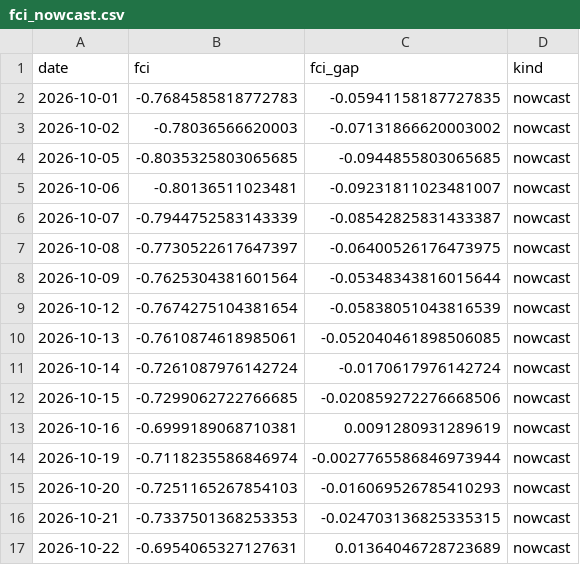
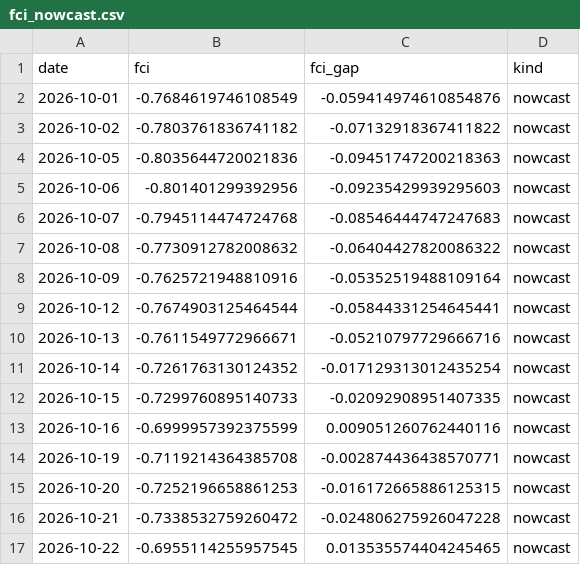
Before and after one commit to Allisterh/fcistar-financial-conditions-index, a CSV file: backend/data/output/fci_nowcast.csv, drawn as a sheet; only a part is shown; the diff covers the shown part only.

```diff
--- a/backend/data/output/fci_nowcast.csv
+++ b/backend/data/output/fci_nowcast.csv
@@ -1,17 +1,17 @@
 date,fci,fci_gap,kind
-2026-10-01,-0.7684585818772783,-0.05941158187727835,nowcast
-2026-10-02,-0.78036566620003,-0.07131866620003002,nowcast
-2026-10-05,-0.8035325803065685,-0.0944855803065685,nowcast
-2026-10-06,-0.80136511023481,-0.09231811023481007,nowcast
-2026-10-07,-0.7944752583143339,-0.08542825831433387,nowcast
-2026-10-08,-0.7730522617647397,-0.06400526176473975,nowcast
-2026-10-09,-0.7625304381601564,-0.05348343816015644,nowcast
-2026-10-12,-0.7674275104381654,-0.05838051043816539,nowcast
-2026-10-13,-0.7610874618985061,-0.052040461898506085,nowcast
-2026-10-14,-0.7261087976142724,-0.0170617976142724,nowcast
-2026-10-15,-0.7299062722766685,-0.020859272276668506,nowcast
-2026-10-16,-0.6999189068710381,0.0091280931289619,nowcast
-2026-10-19,-0.7118235586846974,-0.0027765586846973944,nowcast
-2026-10-20,-0.7251165267854103,-0.016069526785410293,nowcast
-2026-10-21,-0.7337501368253353,-0.024703136825335315,nowcast
-2026-10-22,-0.6954065327127631,0.01364046728723689,nowcast
+2026-10-01,-0.7684619746108549,-0.059414974610854876,nowcast
+2026-10-02,-0.7803761836741182,-0.07132918367411822,nowcast
+2026-10-05,-0.8035644720021836,-0.09451747200218363,nowcast
+2026-10-06,-0.801401299392956,-0.09235429939295603,nowcast
+2026-10-07,-0.7945114474724768,-0.08546444747247683,nowcast
+2026-10-08,-0.7730912782008632,-0.06404427820086322,nowcast
+2026-10-09,-0.7625721948810916,-0.05352519488109164,nowcast
+2026-10-12,-0.7674903125464544,-0.05844331254645441,nowcast
+2026-10-13,-0.7611549772966671,-0.05210797729666716,nowcast
+2026-10-14,-0.7261763130124352,-0.017129313012435254,nowcast
+2026-10-15,-0.7299760895140733,-0.02092908951407335,nowcast
+2026-10-16,-0.6999957392375599,0.009051260762440116,nowcast
+2026-10-19,-0.7119214364385708,-0.002874436438570771,nowcast
+2026-10-20,-0.7252196658861253,-0.016172665886125315,nowcast
+2026-10-21,-0.7338532759260472,-0.024806275926047228,nowcast
+2026-10-22,-0.6955114255957545,0.013535574404245465,nowcast
```
Also changed, not shown: 1 added row and 30 edited cells elsewhere in this file, backend/data/output/fci_components.csv, 1 other file.
